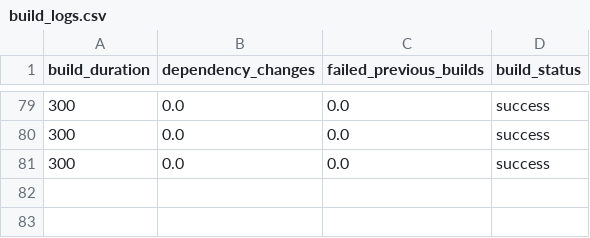
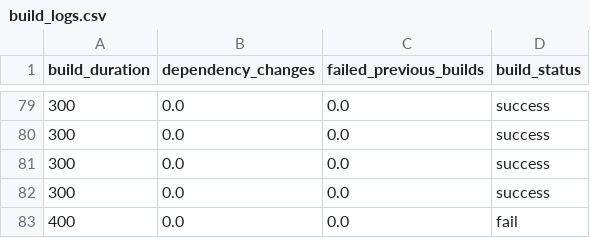
Before and after one commit to vamsimohanyacham/machine, a CSV file: build_logs.csv, drawn as a sheet; only a part is shown, gaps mark what is left out; the diff names each change by its address in the sheet, - before the commit and + after, or states it on an @@ line.

```diff
--- a/build_logs.csv
+++ b/build_logs.csv
+row 82: 300 | 0.0 | 0.0 | success
+row 83: 400 | 0.0 | 0.0 | fail
```
Also changed, not shown: 4 other files.
